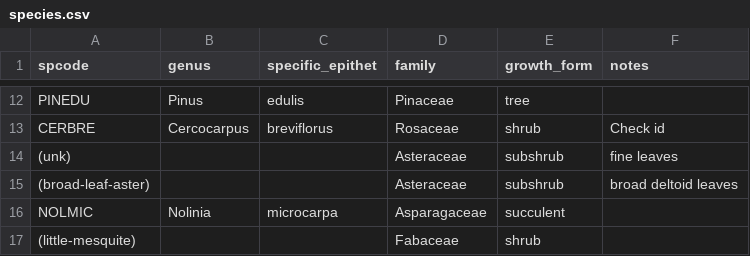
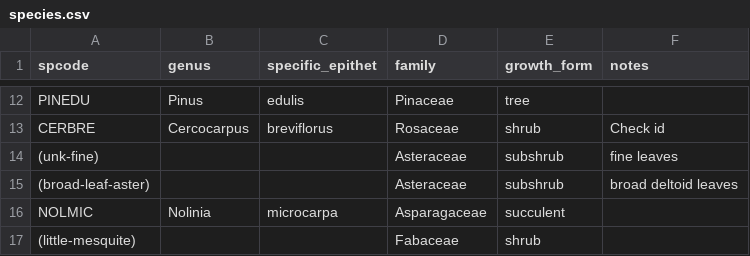
Before and after one commit to schwilklab/biol3405-data, a CSV file: data/sacramentos/species.csv, drawn as a sheet; only a part is shown, gaps mark what is left out.

```diff
--- a/data/sacramentos/species.csv
+++ b/data/sacramentos/species.csv
@@ -13,3 +13,3 @@ PINEDU,Pinus,edulis,Pinaceae,tree,
 CERBRE,Cercocarpus,breviflorus,Rosaceae,shrub,Check id
-(unk),,,Asteraceae,subshrub,fine leaves
+(unk-fine),,,Asteraceae,subshrub,fine leaves
 (broad-leaf-aster),,,Asteraceae,subshrub,broad deltoid leaves
```
Also changed, not shown: 2 other files.
